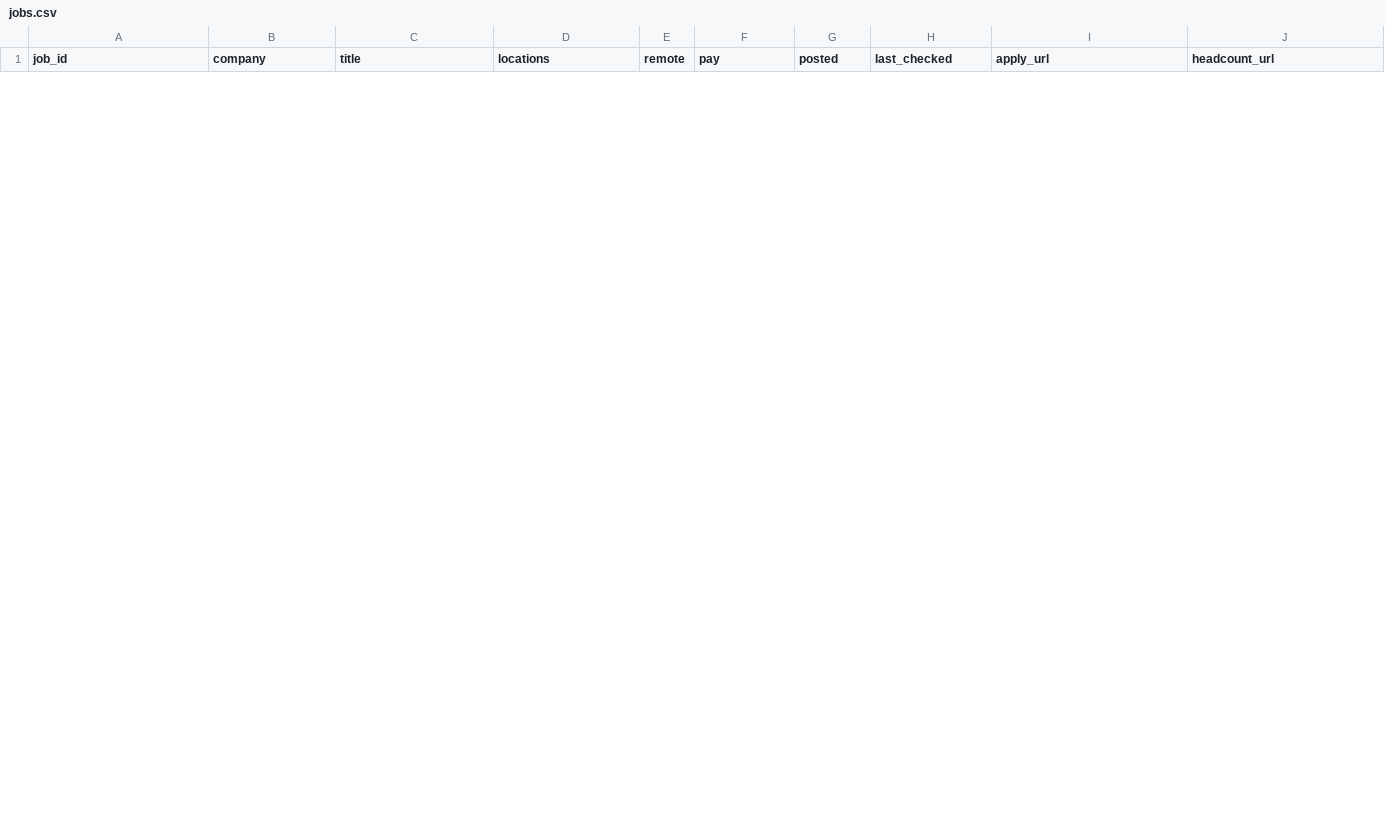
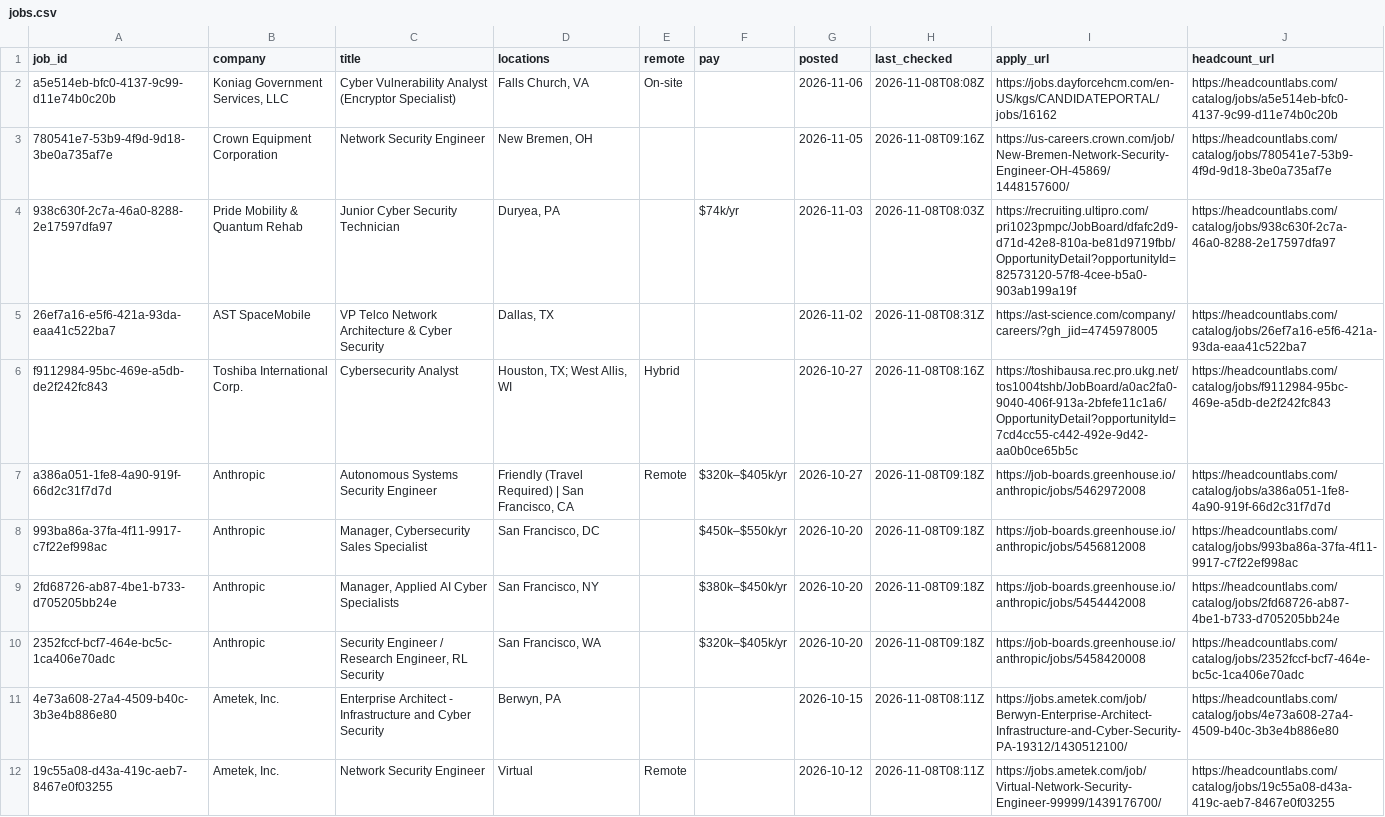
Before and after one commit to HeadcountLabs/cybersecurity-jobs, a CSV file: data/jobs.csv, drawn as a sheet; only a part is shown; the diff covers the shown part only; the diff names each change by its address in the sheet, - before the commit and + after, or states it on an @@ line.

Commit message:
Update list: 11 open jobs

```diff
--- a/data/jobs.csv
+++ b/data/jobs.csv
+row 2: a5e514eb-bfc0-4137-9c99-d11e74b0c20b | Koniag Government Services, LLC | Cyber Vulnerability Analyst (Encryptor Specialist) | Falls Church, VA | On-site |  | 2026-11-06 | 2026-11-08T08:08Z | https://jobs.dayforcehcm.com/en-US/kgs/CANDIDATEPORTAL/jobs/16162 | https://headcountlabs.com/catalog/jobs/a5e514eb-bfc0-4137-9c99-d11e74b0c20b
+row 3: 780541e7-53b9-4f9d-9d18-3be0a735af7e | Crown Equipment Corporation | Network Security Engineer | New Bremen, OH |  |  | 2026-11-05 | 2026-11-08T09:16Z | https://us-careers.crown.com/job/New-Bremen-Network-Security-Engineer-OH-45869/1448157600/ | https://headcountlabs.com/catalog/jobs/780541e7-53b9-4f9d-9d18-3be0a735af7e
+row 4: 938c630f-2c7a-46a0-8288-2e17597dfa97 | Pride Mobility & Quantum Rehab | Junior Cyber Security Technician | Duryea, PA |  | $74k/yr | 2026-11-03 | 2026-11-08T08:03Z | https://recruiting.ultipro.com/pri1023pmpc/JobBoard/dfafc2d9-d71d-42e8-810a-be81d9719fbb/OpportunityDetail?opportunityId=82573120-57f8-4cee-b5a0-903ab199a19f | https://headcountlabs.com/catalog/jobs/938c630f-2c7a-46a0-8288-2e17597dfa97
+row 5: 26ef7a16-e5f6-421a-93da-eaa41c522ba7 | AST SpaceMobile | VP Telco Network Architecture & Cyber Security | Dallas, TX |  |  | 2026-11-02 | 2026-11-08T08:31Z | https://ast-science.com/company/careers/?gh_jid=4745978005 | https://headcountlabs.com/catalog/jobs/26ef7a16-e5f6-421a-93da-eaa41c522ba7
+row 6: f9112984-95bc-469e-a5db-de2f242fc843 | Toshiba International Corp. | Cybersecurity Analyst | Houston, TX; West Allis, WI | Hybrid |  | 2026-10-27 | 2026-11-08T08:16Z | https://toshibausa.rec.pro.ukg.net/tos1004tshb/JobBoard/a0ac2fa0-9040-406f-913a-2bfefe11c1a6/OpportunityDetail?opportunityId=7cd4cc55-c442-492e-9d42-aa0b0ce65b5c | https://headcountlabs.com/catalog/jobs/f9112984-95bc-469e-a5db-de2f242fc843
+row 7: a386a051-1fe8-4a90-919f-66d2c31f7d7d | Anthropic | Autonomous Systems Security Engineer | Friendly (Travel Required) | San Francisco, CA | Remote | $320k–$405k/yr | 2026-10-27 | 2026-11-08T09:18Z | https://job-boards.greenhouse.io/anthropic/jobs/5462972008 | https://headcountlabs.com/catalog/jobs/a386a051-1fe8-4a90-919f-66d2c31f7d7d
+row 8: 993ba86a-37fa-4f11-9917-c7f22ef998ac | Anthropic | Manager, Cybersecurity Sales Specialist | San Francisco, DC |  | $450k–$550k/yr | 2026-10-20 | 2026-11-08T09:18Z | https://job-boards.greenhouse.io/anthropic/jobs/5456812008 | https://headcountlabs.com/catalog/jobs/993ba86a-37fa-4f11-9917-c7f22ef998ac
+row 9: 2fd68726-ab87-4be1-b733-d705205bb24e | Anthropic | Manager, Applied AI Cyber Specialists | San Francisco, NY |  | $380k–$450k/yr | 2026-10-20 | 2026-11-08T09:18Z | https://job-boards.greenhouse.io/anthropic/jobs/5454442008 | https://headcountlabs.com/catalog/jobs/2fd68726-ab87-4be1-b733-d705205bb24e
+row 10: 2352fccf-bcf7-464e-bc5c-1ca406e70adc | Anthropic | Security Engineer / Research Engineer, RL Security | San Francisco, WA |  | $320k–$405k/yr | 2026-10-20 | 2026-11-08T09:18Z | https://job-boards.greenhouse.io/anthropic/jobs/5458420008 | https://headcountlabs.com/catalog/jobs/2352fccf-bcf7-464e-bc5c-1ca406e70adc
+row 11: 4e73a608-27a4-4509-b40c-3b3e4b886e80 | Ametek, Inc. | Enterprise Architect - Infrastructure and Cyber Security | Berwyn, PA |  |  | 2026-10-15 | 2026-11-08T08:11Z | https://jobs.ametek.com/job/Berwyn-Enterprise-Architect-Infrastructure-and-Cyber-Security-PA-19312/1430512100/ | https://headcountlabs.com/catalog/jobs/4e73a608-27a4-4509-b40c-3b3e4b886e80
+row 12: 19c55a08-d43a-419c-aeb7-8467e0f03255 | Ametek, Inc. | Network Security Engineer | Virtual | Remote |  | 2026-10-12 | 2026-11-08T08:11Z | https://jobs.ametek.com/job/Virtual-Network-Security-Engineer-99999/1439176700/ | https://headcountlabs.com/catalog/jobs/19c55a08-d43a-419c-aeb7-8467e0f03255
```
Also changed, not shown: 11 removed rows elsewhere in this file, 1 other file.
